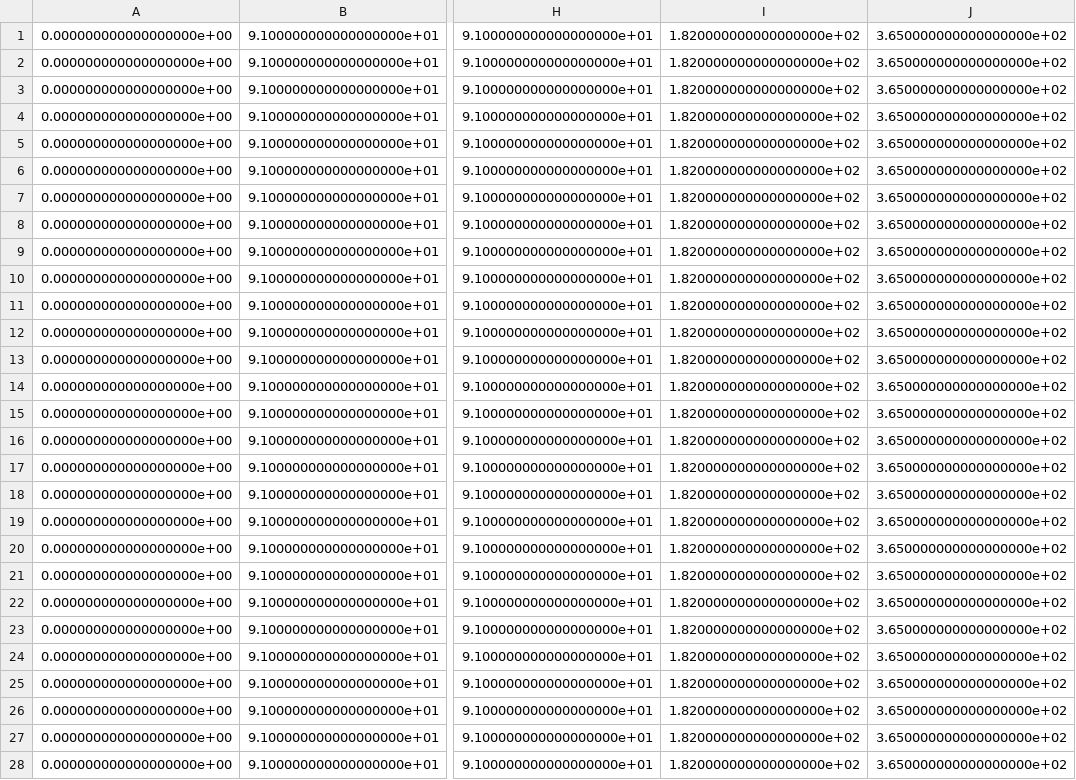
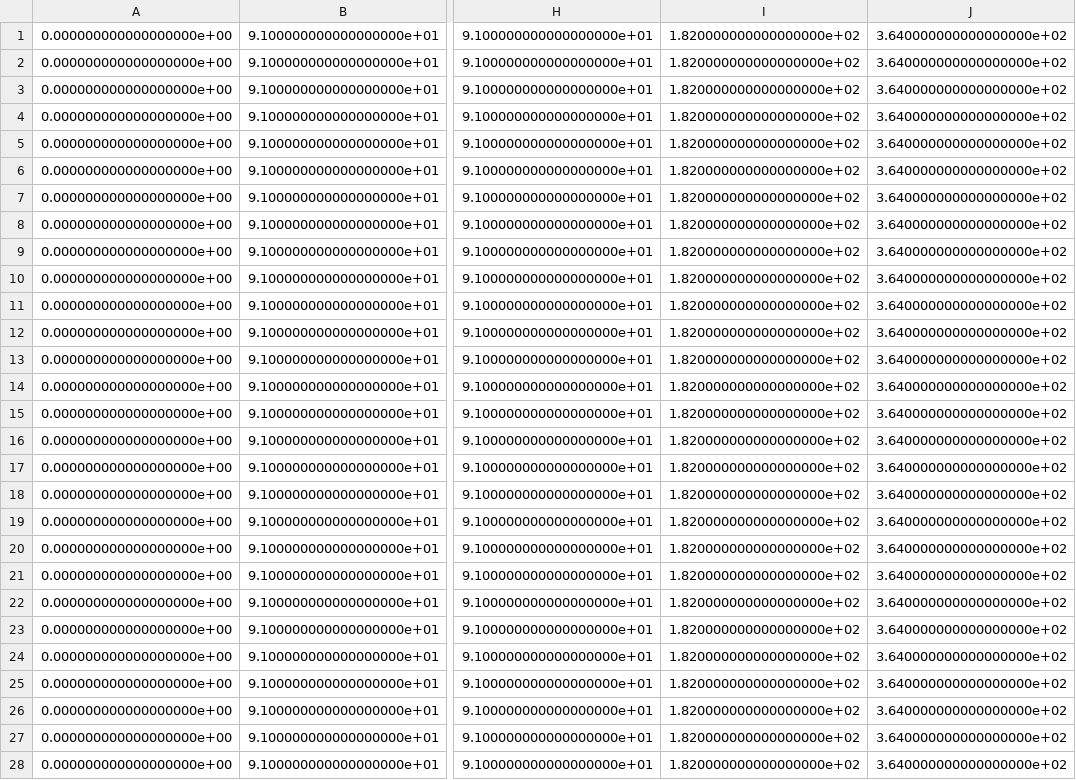
Before and after one commit to kostaskracht/TUD_thesis_project, a CSV file: data/extracted_data/sioux_falls/act_duration2.csv, drawn as a sheet; only a part is shown, gaps mark what is left out; the diff covers the shown part only; the diff names each change by its address in the sheet, - before the commit and + after, or states it on an @@ line.

```diff
--- a/data/extracted_data/sioux_falls/act_duration2.csv
+++ b/data/extracted_data/sioux_falls/act_duration2.csv
-J1:J28: 3.650000000000000000e+02
+J1:J28: 3.640000000000000000e+02
```
Also changed, not shown: 2 added rows and 48 edited cells elsewhere in this file, data/extracted_data/sioux_falls/act_duration.csv, data/extracted_data/sioux_falls/cost_comp_action_pav.csv, 16 other files.
